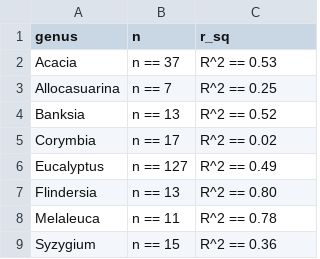
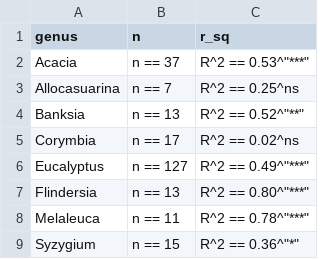
Before and after one commit to elijahmagistrado/eucalypt_honours, a CSV file: data/genus_facet_labels.csv, drawn as a sheet.

Commit message:
finished code clean up and added other data

```diff
--- a/data/genus_facet_labels.csv
+++ b/data/genus_facet_labels.csv
@@ -1,9 +1,9 @@
 genus,n,r_sq
-Acacia,n == 37,R^2 == 0.53
-Allocasuarina,n == 7,R^2 == 0.25
-Banksia,n == 13,R^2 == 0.52
-Corymbia,n == 17,R^2 == 0.02
-Eucalyptus,n == 127,R^2 == 0.49
-Flindersia,n == 13,R^2 == 0.80
-Melaleuca,n == 11,R^2 == 0.78
-Syzygium,n == 15,R^2 == 0.36
+Acacia,n == 37,"R^2 == 0.53^""***"""
+Allocasuarina,n == 7,R^2 == 0.25^ns
+Banksia,n == 13,"R^2 == 0.52^""**"""
+Corymbia,n == 17,R^2 == 0.02^ns
+Eucalyptus,n == 127,"R^2 == 0.49^""***"""
+Flindersia,n == 13,"R^2 == 0.80^""***"""
+Melaleuca,n == 11,"R^2 == 0.78^""***"""
+Syzygium,n == 15,"R^2 == 0.36^""*"""
```
Also changed, not shown: 8 other files.
